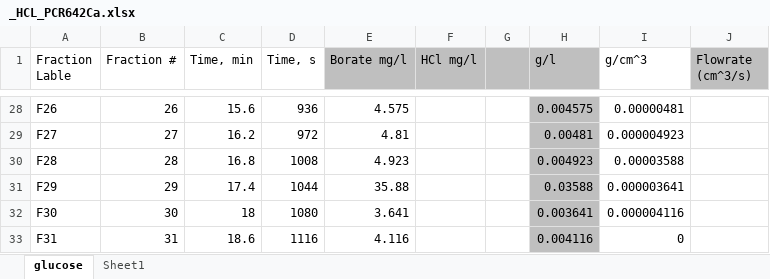
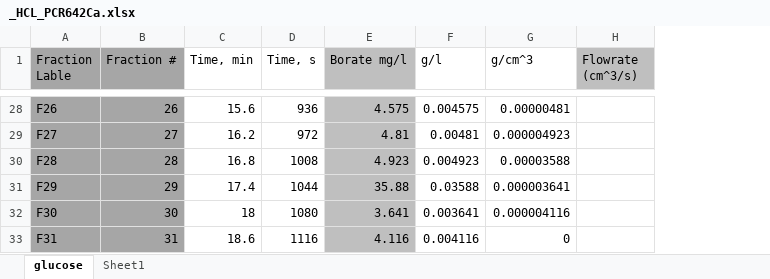
Before and after one commit to Nawa-Punabantu/MEng_Code, an Excel workbook: case3_Borate/_HCL_PCR642Ca.xlsx, sheet glucose, drawn as a sheet; only a part is shown, gaps mark what is left out; values as stored, in another font and other column widths than the file's, no borders; charts and pictures not drawn; removed rows and columns are numbered as before the commit, all else as after; the diff covers the shown part only; the diff names each change by its address in the sheet, - before the commit and + after, or states it on an @@ line.

```diff
--- a/case3_Borate/_HCL_PCR642Ca.xlsx (sheet glucose)
+++ b/case3_Borate/_HCL_PCR642Ca.xlsx (sheet glucose)
-column F (HCl mg/l), empty
-column G, empty
-A1:B33 fill: none
+A1:B33 fill: #A6A6A6
-F1:F33 fill: #BFBFBF
+F1:F33 fill: none
-E28:E33 fill: none
+E28:E33 fill: #BFBFBF
```
Also changed, not shown: 1 edited cell and cell formats elsewhere in this sheet, formulas that keep their value, charts or pictures, case3_Borate/_HCL_UBK_530.xlsx, case3_Borate/_borate_PCR642Ca.xlsx, 7 other files.
